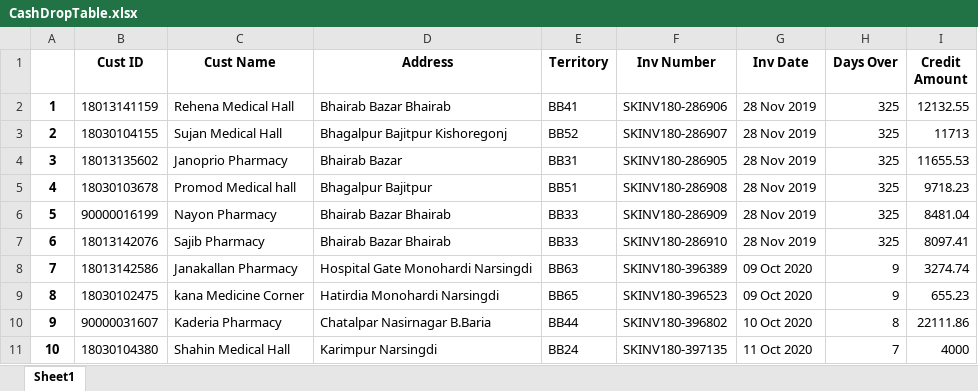
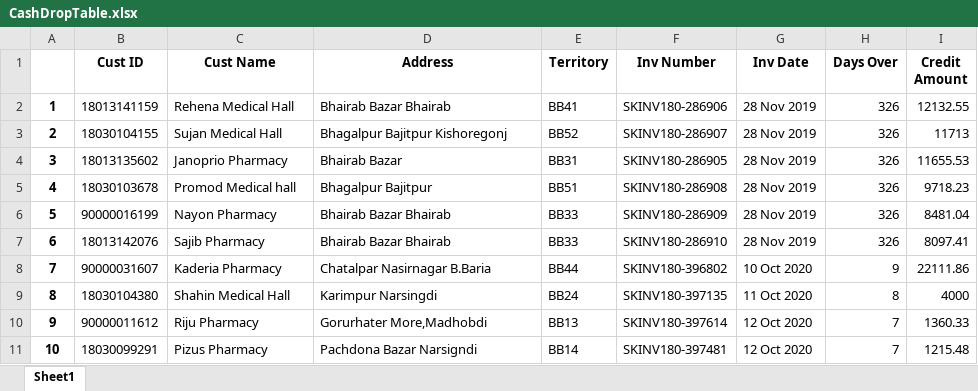
Before and after one commit to RoyelBee/31BranchOutstanding, an Excel workbook: CashDropTable.xlsx, sheet Sheet1, drawn as a sheet; only a part is shown; values as stored, in another font and other column widths than the file's, no borders; the diff covers the shown part only; the diff names each change by its address in the sheet, - before the commit and + after, or states it on an @@ line.

```diff
--- a/CashDropTable.xlsx (sheet Sheet1)
+++ b/CashDropTable.xlsx (sheet Sheet1)
-H2:H7 (Days Over): 325
+H2:H7 (Days Over): 326
-B8 (Cust ID): 18013142586
+B8 (Cust ID): 90000031607
-C8 (Cust Name): Janakallan Pharmacy
+C8 (Cust Name): Kaderia Pharmacy
-D8 (Address): Hospital Gate Monohardi Narsingdi
+D8 (Address): Chatalpar Nasirnagar B.Baria
-E8 (Territory): BB63
+E8 (Territory): BB44
-F8 (Inv Number): SKINV180-396389
+F8 (Inv Number): SKINV180-396802
-G8 (Inv Date): 09 Oct 2020
+G8 (Inv Date): 10 Oct 2020
-I8 (Credit Amount): 3274.74
+I8 (Credit Amount): 22111.86
-B9 (Cust ID): 18030102475
+B9 (Cust ID): 18030104380
-C9 (Cust Name): kana Medicine Corner
+C9 (Cust Name): Shahin Medical Hall
-D9 (Address): Hatirdia Monohardi Narsingdi
+D9 (Address): Karimpur Narsingdi
-E9 (Territory): BB65
+E9 (Territory): BB24
-F9 (Inv Number): SKINV180-396523
+F9 (Inv Number): SKINV180-397135
-G9 (Inv Date): 09 Oct 2020
+G9 (Inv Date): 11 Oct 2020
-H9 (Days Over): 9
+H9 (Days Over): 8
-I9 (Credit Amount): 655.23
+I9 (Credit Amount): 4000
-B10 (Cust ID): 90000031607
+B10 (Cust ID): 90000011612
-C10 (Cust Name): Kaderia Pharmacy
+C10 (Cust Name): Riju Pharmacy
-D10 (Address): Chatalpar Nasirnagar B.Baria
+D10 (Address): Gorurhater More,Madhobdi
-E10 (Territory): BB44
+E10 (Territory): BB13
-F10 (Inv Number): SKINV180-396802
+F10 (Inv Number): SKINV180-397614
-G10 (Inv Date): 10 Oct 2020
+G10 (Inv Date): 12 Oct 2020
-H10 (Days Over): 8
+H10 (Days Over): 7
-I10 (Credit Amount): 22111.86
+I10 (Credit Amount): 1360.33
-B11 (Cust ID): 18030104380
+B11 (Cust ID): 18030099291
-C11 (Cust Name): Shahin Medical Hall
+C11 (Cust Name): Pizus Pharmacy
-D11 (Address): Karimpur Narsingdi
+D11 (Address): Pachdona Bazar Narsigndi
-E11 (Territory): BB24
+E11 (Territory): BB14
-F11 (Inv Number): SKINV180-397135
+F11 (Inv Number): SKINV180-397481
-G11 (Inv Date): 11 Oct 2020
+G11 (Inv Date): 12 Oct 2020
-I11 (Credit Amount): 4000
+I11 (Credit Amount): 1215.48
```
Also changed, not shown: 74 edited cells elsewhere in this sheet, AgingMatured.xlsx, AgingMaturedTable.xlsx, 6 other files.
